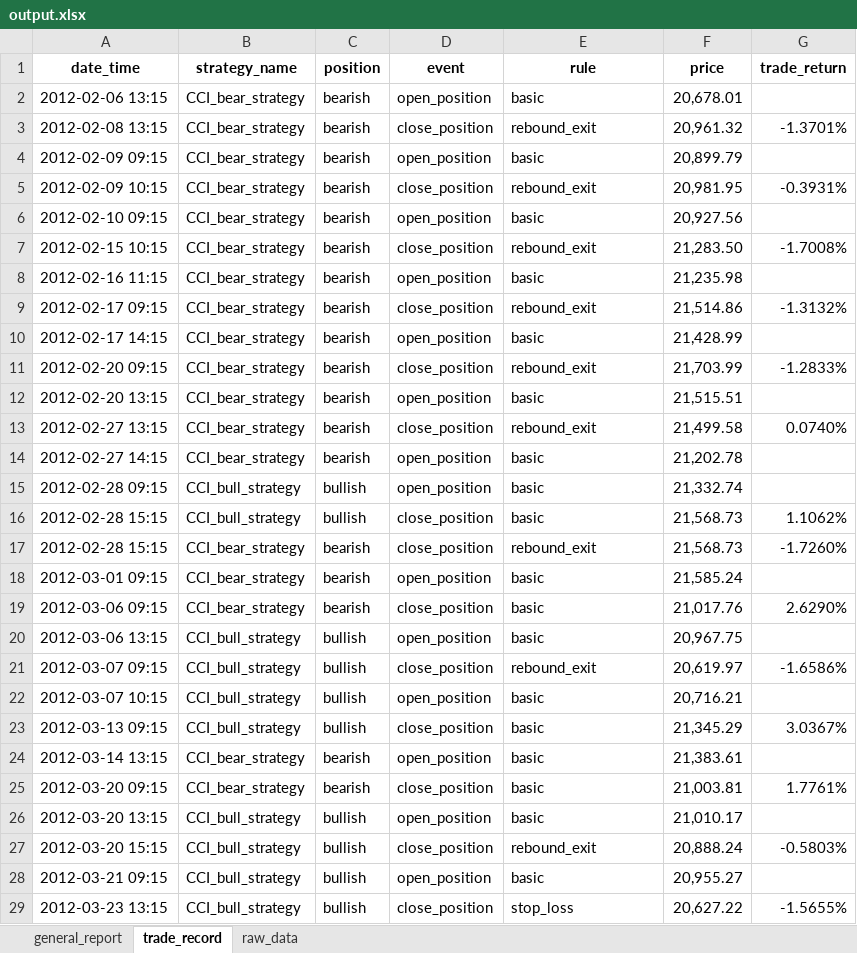
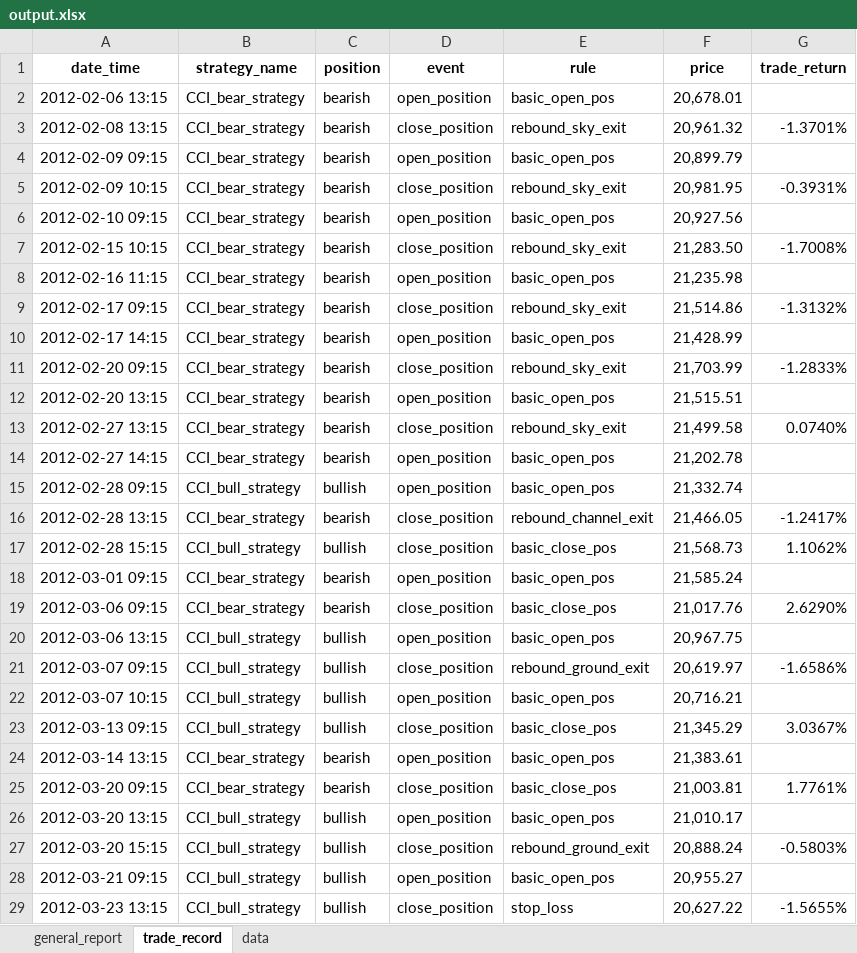
Before and after one commit to kelvin-21/strategy_backtest, an Excel workbook: output.xlsx, sheet trade_record, drawn as a sheet; only a part is shown; values as stored, in another font and other column widths than the file's, no borders; removed rows and columns are numbered as before the commit, all else as after; the diff covers the shown part only; the diff names each change by its address in the sheet, - before the commit and + after, or states it on an @@ line.

```diff
--- a/output.xlsx (sheet trade_record)
+++ b/output.xlsx (sheet trade_record)
-sheet tab: raw_data
+sheet tab: data
-E2 (rule): basic
+E2 (rule): basic_open_pos
-E3 (rule): rebound_exit
+E3 (rule): rebound_sky_exit
-E4 (rule): basic
+E4 (rule): basic_open_pos
-E5 (rule): rebound_exit
+E5 (rule): rebound_sky_exit
-E6 (rule): basic
+E6 (rule): basic_open_pos
-E7 (rule): rebound_exit
+E7 (rule): rebound_sky_exit
-E8 (rule): basic
+E8 (rule): basic_open_pos
-E9 (rule): rebound_exit
+E9 (rule): rebound_sky_exit
-E10 (rule): basic
+E10 (rule): basic_open_pos
-E11 (rule): rebound_exit
+E11 (rule): rebound_sky_exit
-E12 (rule): basic
+E12 (rule): basic_open_pos
-E13 (rule): rebound_exit
+E13 (rule): rebound_sky_exit
-E14:E15 (rule): basic
+E14:E15 (rule): basic_open_pos
+row 16: 2012-02-28 13:15 | CCI_bear_strategy | bearish | close_position | rebound_channel_exit | 21,466.05 | -1.2417%
-E17 (rule): basic
+E17 (rule): basic_close_pos
-row 17: 2012-02-28 15:15 | CCI_bear_strategy | bearish | close_position | rebound_exit | 21,568.73 | -1.7260%
-E18 (rule): basic
+E18 (rule): basic_open_pos
-E19 (rule): basic
+E19 (rule): basic_close_pos
-E20 (rule): basic
+E20 (rule): basic_open_pos
-E21 (rule): rebound_exit
+E21 (rule): rebound_ground_exit
-E22 (rule): basic
+E22 (rule): basic_open_pos
-E23 (rule): basic
+E23 (rule): basic_close_pos
-E24 (rule): basic
+E24 (rule): basic_open_pos
-E25 (rule): basic
+E25 (rule): basic_close_pos
-E26 (rule): basic
+E26 (rule): basic_open_pos
-E27 (rule): rebound_exit
+E27 (rule): rebound_ground_exit
-E28 (rule): basic
+E28 (rule): basic_open_pos
```
Also changed, not shown: 1 added row, 1 removed row and 1705 edited cells elsewhere in this sheet, sheet general_report, sheet data, 12 other files.
